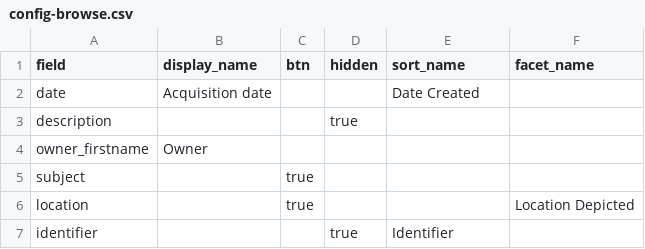
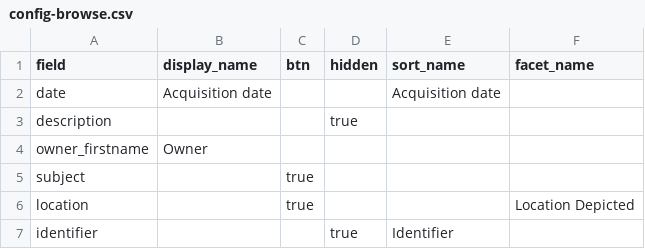
Before and after one commit to r-antoniomg/shared-crafting-inventory, a CSV file: _data/config-browse.csv, drawn as a sheet.

Commit message:
Update config files
Change 'date' to 'acquisition date.

```diff
--- a/_data/config-browse.csv
+++ b/_data/config-browse.csv
@@ -1,3 +1,3 @@
 field,display_name,btn,hidden,sort_name,facet_name
-date,Acquisition date,,,Date Created
+date,Acquisition date,,,Acquisition date
 description,,,true,
```
Also changed, not shown: 1 other file.
